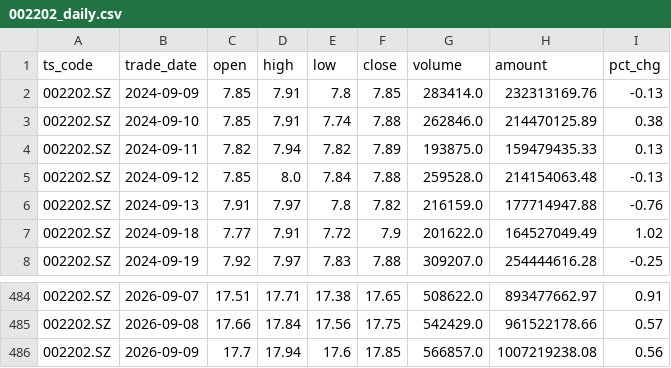
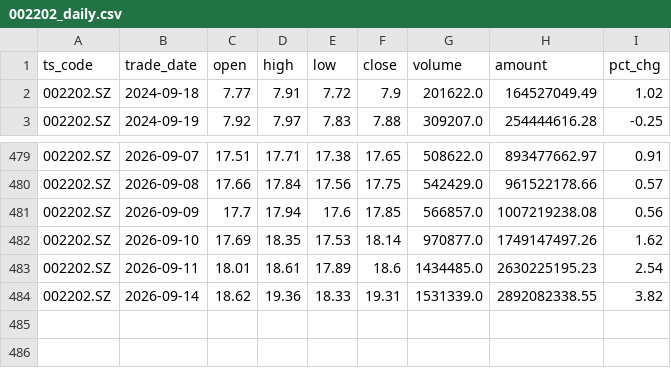
Before and after one commit to wangmx816/turtle-quant-strategy, a CSV file: data/002202_daily.csv, drawn as a sheet; only a part is shown, gaps mark what is left out.

```diff
--- a/data/002202_daily.csv
+++ b/data/002202_daily.csv
@@ -1,7 +1,2 @@
 ts_code,trade_date,open,high,low,close,volume,amount,pct_chg
-002202.SZ,2024-09-09,7.85,7.91,7.8,7.85,283414.0,232313169.76,-0.13
-002202.SZ,2024-09-10,7.85,7.91,7.74,7.88,262846.0,214470125.89,0.38
-002202.SZ,2024-09-11,7.82,7.94,7.82,7.89,193875.0,159479435.33,0.13
-002202.SZ,2024-09-12,7.85,8.0,7.84,7.88,259528.0,214154063.48,-0.13
-002202.SZ,2024-09-13,7.91,7.97,7.8,7.82,216159.0,177714947.88,-0.76
 002202.SZ,2024-09-18,7.77,7.91,7.72,7.9,201622.0,164527049.49,1.02
@@ -486 +481,4 @@
 002202.SZ,2026-09-09,17.7,17.94,17.6,17.85,566857.0,1007219238.08,0.56
+002202.SZ,2026-09-10,17.69,18.35,17.53,18.14,970877.0,1749147497.26,1.62
+002202.SZ,2026-09-11,18.01,18.61,17.89,18.6,1434485.0,2630225195.23,2.54
+002202.SZ,2026-09-14,18.62,19.36,18.33,19.31,1531339.0,2892082338.55,3.82
```
Also changed, not shown: output/comparison.csv, output/param_grid_002202.csv, 4 other files.
